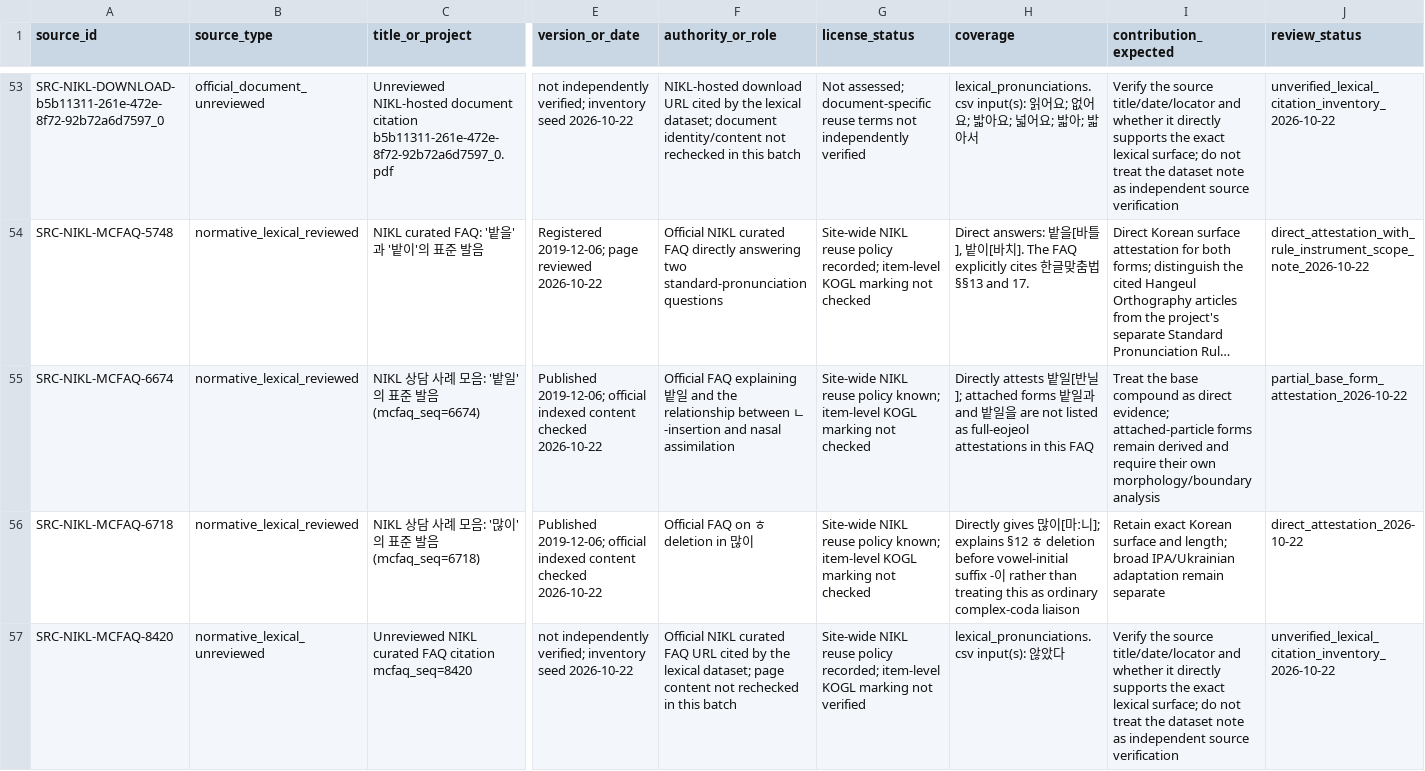
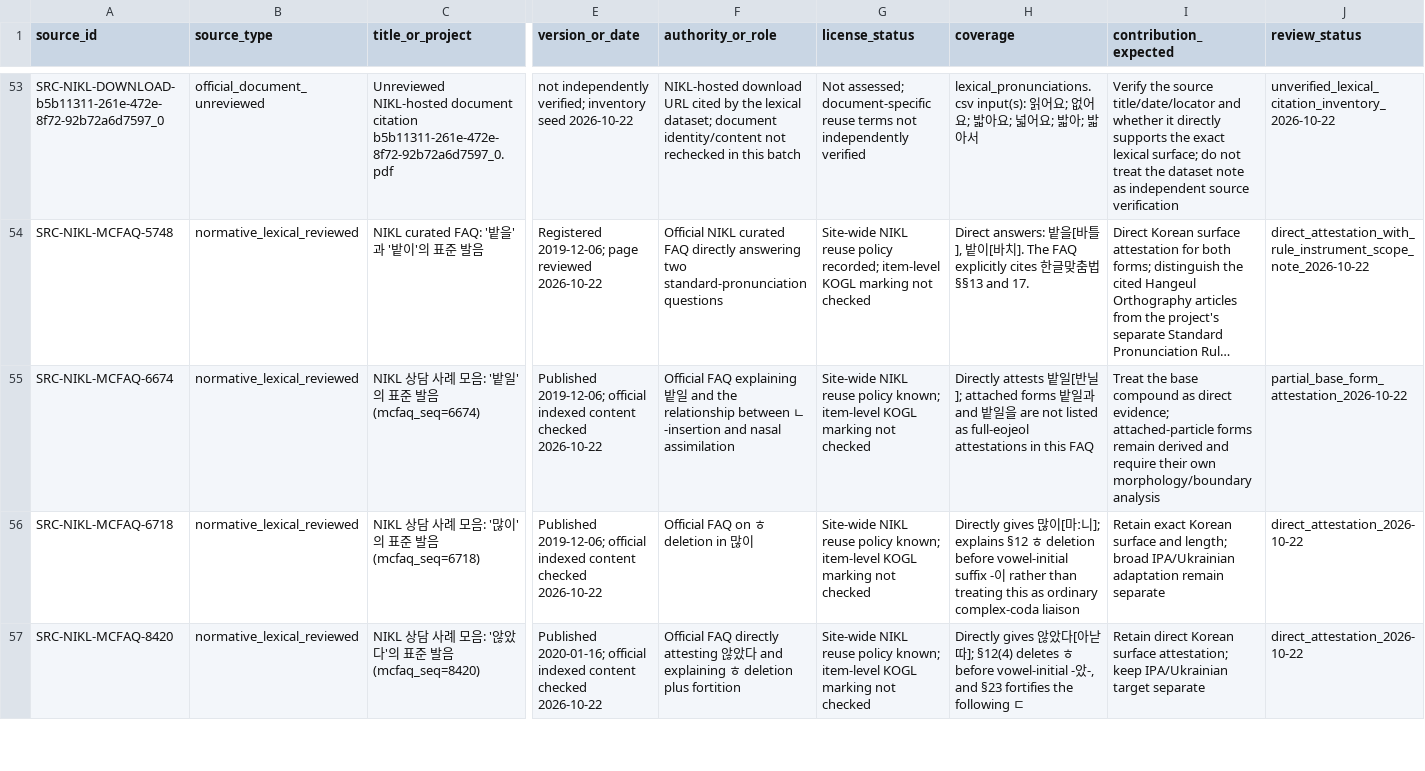
Before and after one commit to ClippyFirst/Korean-Ukrainian-Phonetic-System, a CSV file: research/SOURCE-REGISTER.csv, drawn as a sheet; only a part is shown, gaps mark what is left out; long unchanged cells end in …; the diff covers the shown part only; the diff names each change by its address in the sheet, - before the commit and + after, or states it on an @@ line.

Commit message:
Correct mismatched 의견란 citation and review direct NIKL Q&A/FAQ evidence

```diff
--- a/research/SOURCE-REGISTER.csv
+++ b/research/SOURCE-REGISTER.csv
-B57 (source_type): normative_lexical_unreviewed
+B57 (source_type): normative_lexical_reviewed
-C57 (title_or_project): Unreviewed NIKL curated FAQ citation mcfaq_seq=8420
+C57 (title_or_project): NIKL 상담 사례 모음: '않았다'의 표준 발음 (mcfaq_seq=8420)
-E57 (version_or_date): not independently verified; inventory seed 2026-10-22
+E57 (version_or_date): Published 2020-01-16; official indexed content checked 2026-10-22
-F57 (authority_or_role): Official NIKL curated FAQ URL cited by the lexical dataset; page content not rechecked in this batch
+F57 (authority_or_role): Official FAQ directly attesting 않았다 and explaining ㅎ deletion plus fortition
-G57 (license_status): …reuse policy recorded; item-level KOGL marking not verified
+G57 (license_status): …reuse policy known; item-level KOGL marking not checked
-H57 (coverage): lexical_pronunciations.csv input(s): 않았다
+H57 (coverage): Directly gives 않았다[아낟따]; §12(4) deletes ㅎ before vowel-initial -았-, and §23 fortifies the following ㄷ
-I57 (contribution_expected): Verify the source title/date/locator and whether it directly supports the exact lexical surface; do not treat the dataset note as independent source verification
+I57 (contribution_expected): Retain direct Korean surface attestation; keep IPA/Ukrainian target separate
-J57 (review_status): unverified_lexical_citation_inventory_2026-10-22
+J57 (review_status): direct_attestation_2026-10-22
```
Also changed, not shown: 2 added rows and 12 edited cells elsewhere in this file.
